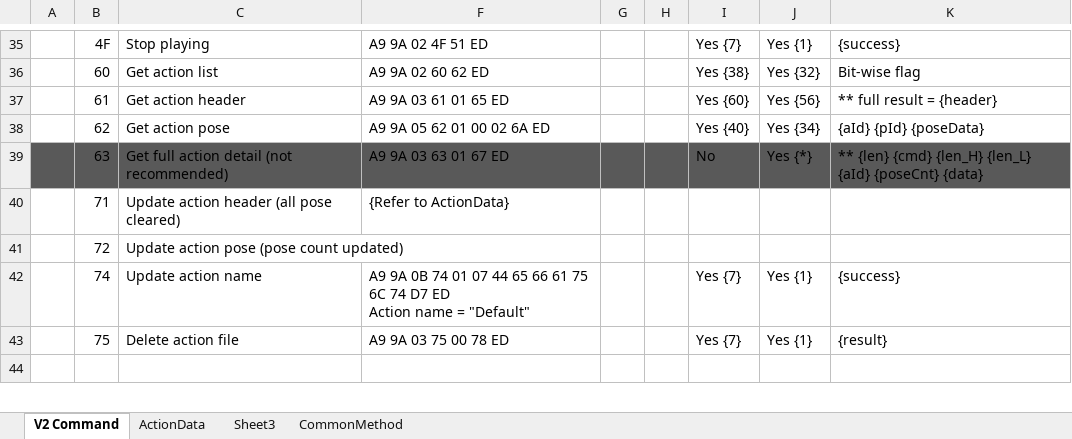
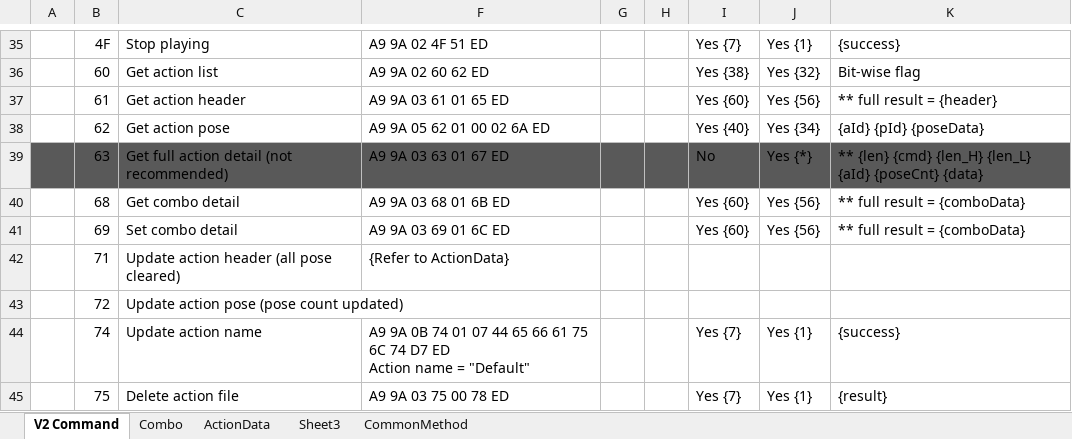
Before and after one commit to Super169/RobotControl, an Excel workbook: info/Info.xlsx, sheet V2 Command, drawn as a sheet; only a part is shown, gaps mark what is left out; the shorter side is filled out with more unchanged rows; values as stored, in another font and other column widths than the file's, no borders; the diff names each change by its address in the sheet, - before the commit and + after, or states it on an @@ line.

Commit message:
- Working on combo - Clean up obsolete V1 code

```diff
--- a/info/Info.xlsx (sheet V2 Command)
+++ b/info/Info.xlsx (sheet V2 Command)
+sheet tab: Combo
+row 40:  | 68 | Get combo detail | A9 9A 03 68 01 6B ED |  |  | Yes {60} | Yes {56} | ** full result = {comboData}
+row 41:  | 69 | Set combo detail | A9 9A 03 69 01 6C ED |  |  | Yes {60} | Yes {56} | ** full result = {comboData}
```
Also changed, not shown: hidden cells, 6 other files.
